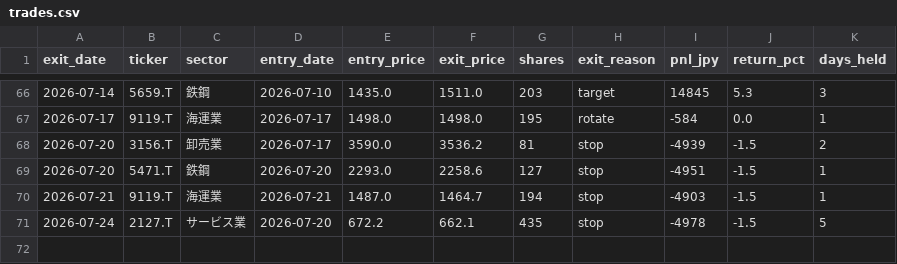
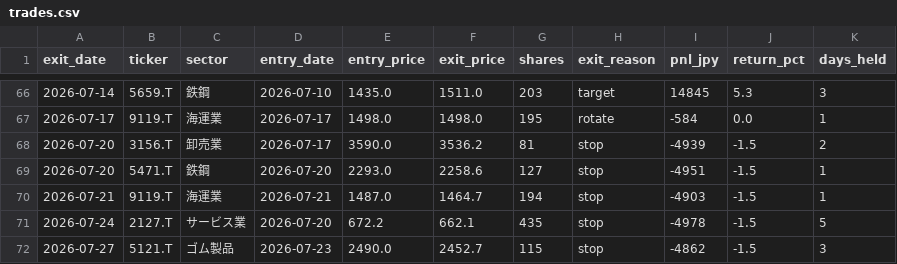
Before and after one commit to nemomasa13222-alt/FxCompany, a CSV file: japan_stocks/results/demo/trades.csv, drawn as a sheet; only a part is shown, gaps mark what is left out; the diff names each change by its address in the sheet, - before the commit and + after, or states it on an @@ line.

```diff
--- a/japan_stocks/results/demo/trades.csv
+++ b/japan_stocks/results/demo/trades.csv
+row 72: 2026-07-27 | 5121.T | ゴム製品 | 2026-07-23 | 2490.0 | 2452.7 | 115 | stop | -4862 | -1.5 | 3
```
Also changed, not shown: japan_stocks/results/demo/divergence_data.csv, japan_stocks/results/demo/pnl_history.csv, 3 other files.
